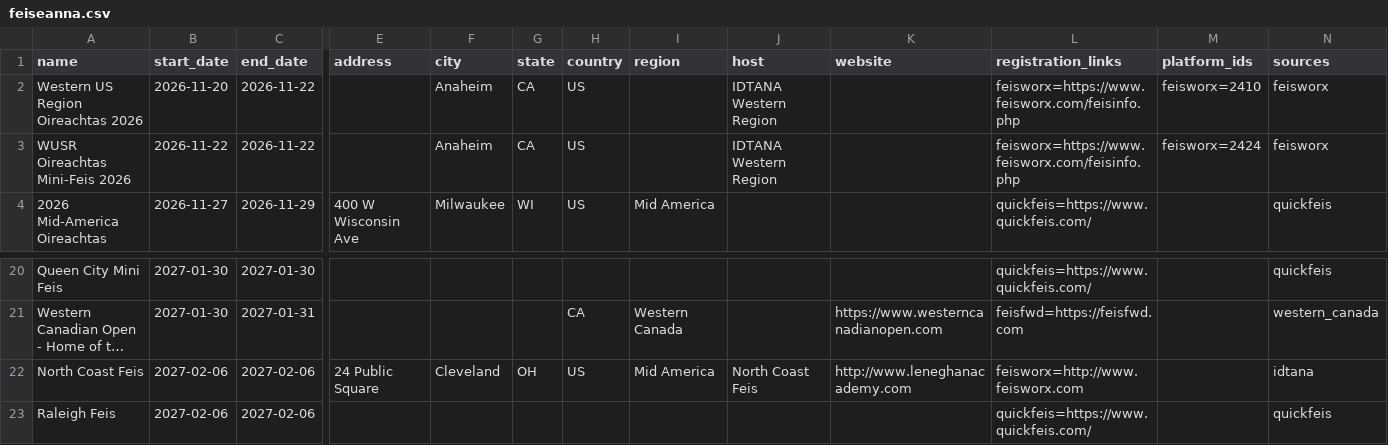
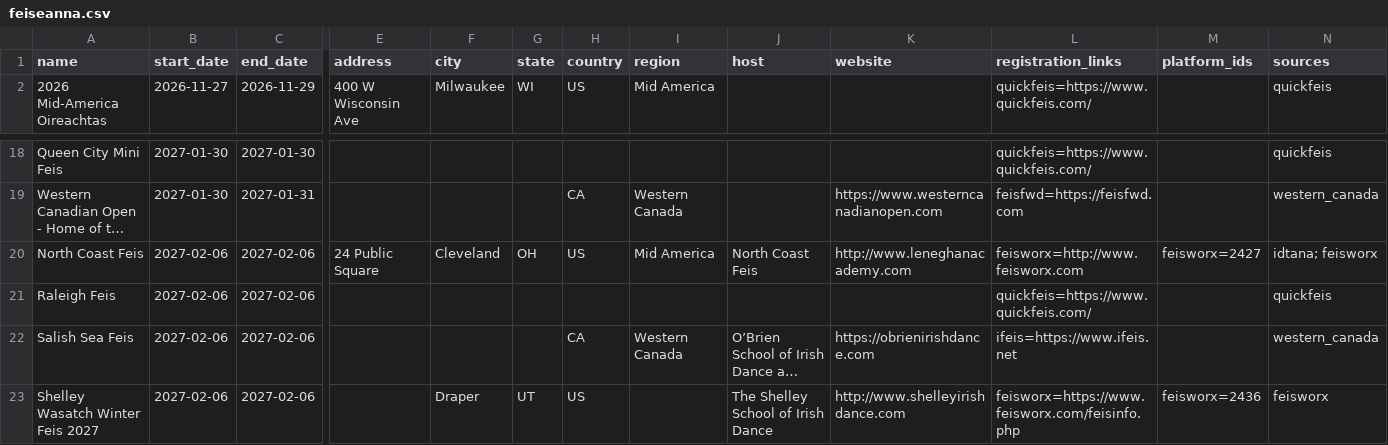
Before and after one commit to SweetCodeLLC/feis-master-list, a CSV file: data/feiseanna.csv, drawn as a sheet; only a part is shown, gaps mark what is left out; the shorter side is filled out with more unchanged rows; long unchanged cells end in …; removed rows and columns are numbered as before the commit, all else as after; rows hold the shown columns only; the diff names each change by its address in the sheet, - before the commit and + after, or states it on an @@ line.

```diff
--- a/data/feiseanna.csv
+++ b/data/feiseanna.csv
-row 2: Western US Region Oireachtas 2026 | 2026-11-20 | 2026-11-22 |  | Anaheim | CA | US |  | IDTANA Western Region |  | feisworx=https://www.feisworx.com/feisinfo.php | feisworx=2410 | feisworx
-row 3: WUSR Oireachtas Mini-Feis 2026 | 2026-11-22 | 2026-11-22 |  | Anaheim | CA | US |  | IDTANA Western Region |  | feisworx=https://www.feisworx.com/feisinfo.php | feisworx=2424 | feisworx
-M20 (platform_ids): (empty)
+M20 (platform_ids): feisworx=2427
-N20 (sources): idtana
+N20 (sources): idtana; feisworx
```
Also changed, not shown: 2 other files.
